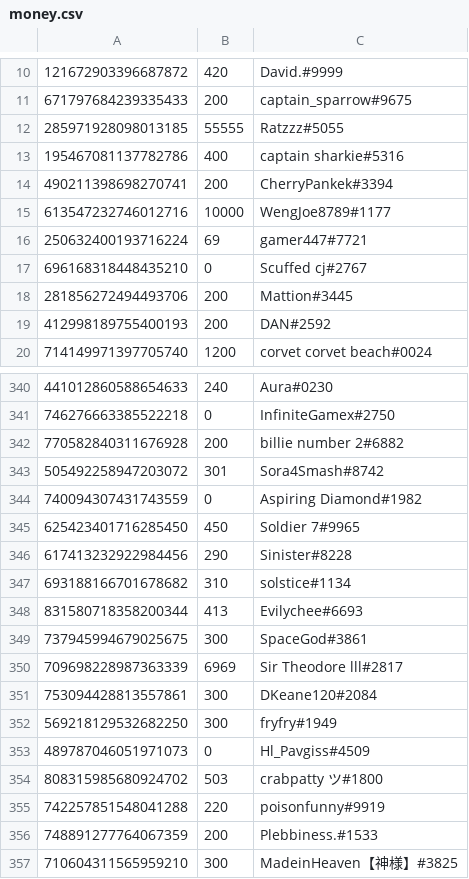
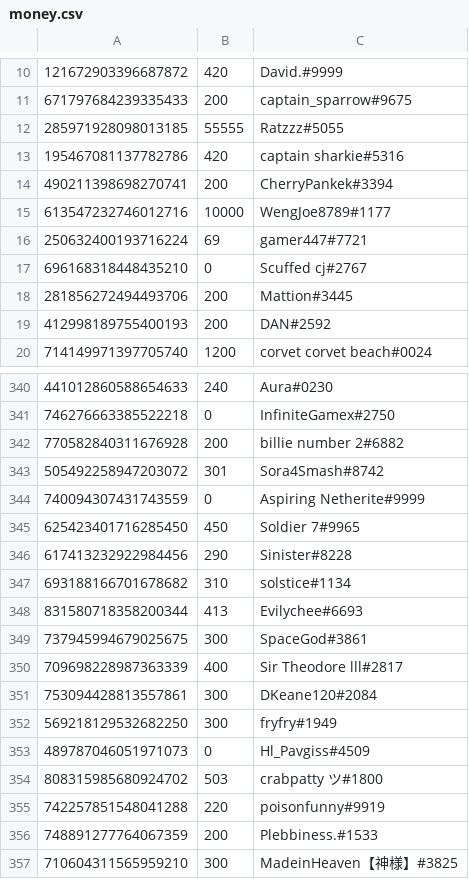
Before and after one commit to LevBernstein/BeardlessBot, a CSV file: resources/money.csv, drawn as a sheet; only a part is shown, gaps mark what is left out; the diff covers the shown part only.

```diff
--- a/resources/money.csv
+++ b/resources/money.csv
@@ -12,3 +12,3 @@
 285971928098013185,55555,Ratzzz#5055
-195467081137782786,400,captain sharkie#5316
+195467081137782786,420,captain sharkie#5316
 490211398698270741,200,CherryPankek#3394
@@ -343,3 +343,3 @@
 505492258947203072,301,Sora4Smash#8742
-740094307431743559,0,Aspiring Diamond#1982
+740094307431743559,0,Aspiring Netherite#9999
 625423401716285450,450,Soldier 7#9965
@@ -349,3 +349,3 @@
 737945994679025675,300,SpaceGod#3861
-709698228987363339,6969,Sir Theodore lll#2817
+709698228987363339,400,Sir Theodore lll#2817
 753094428813557861,300,DKeane120#2084
```
Also changed, not shown: 6 added rows and 8 edited cells elsewhere in this file, 5 other files.
